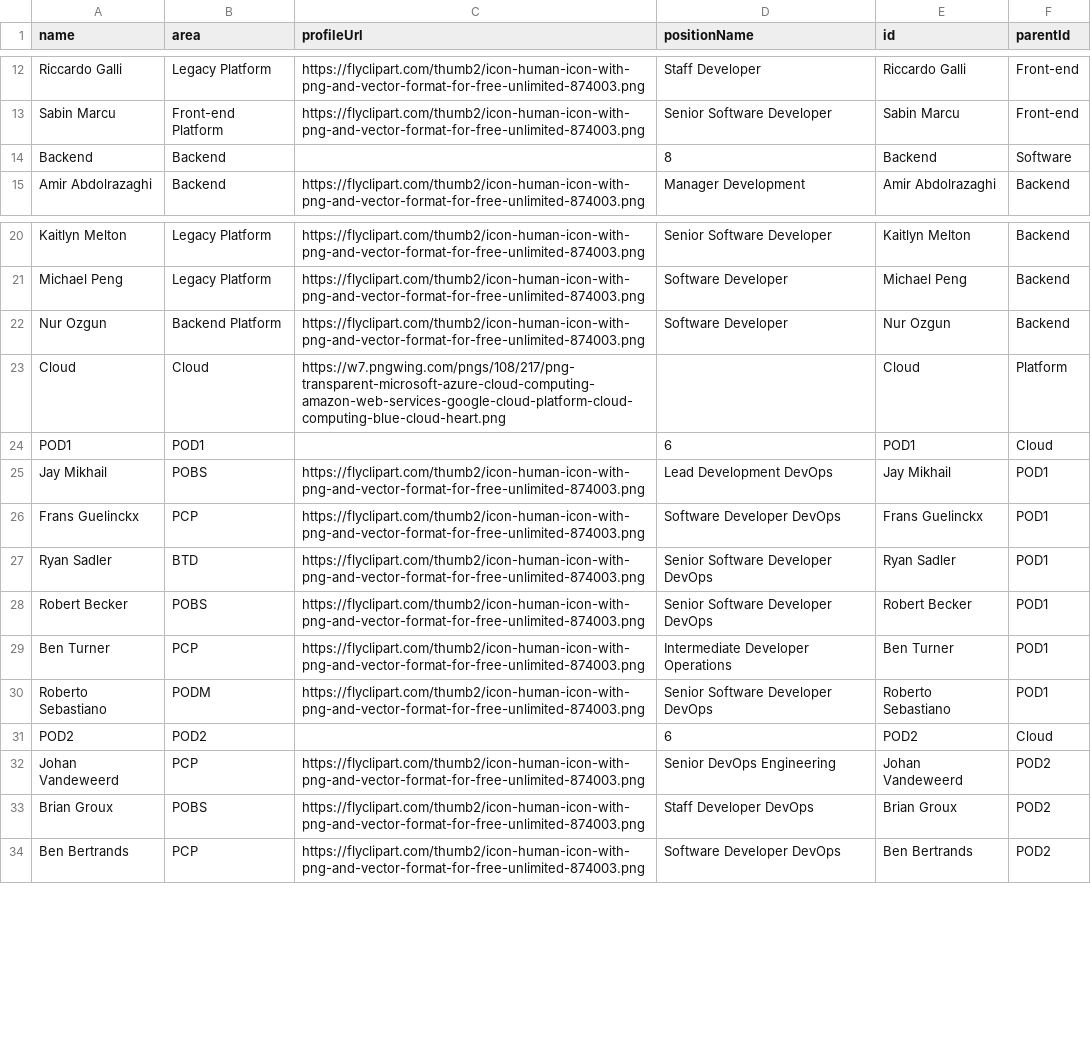
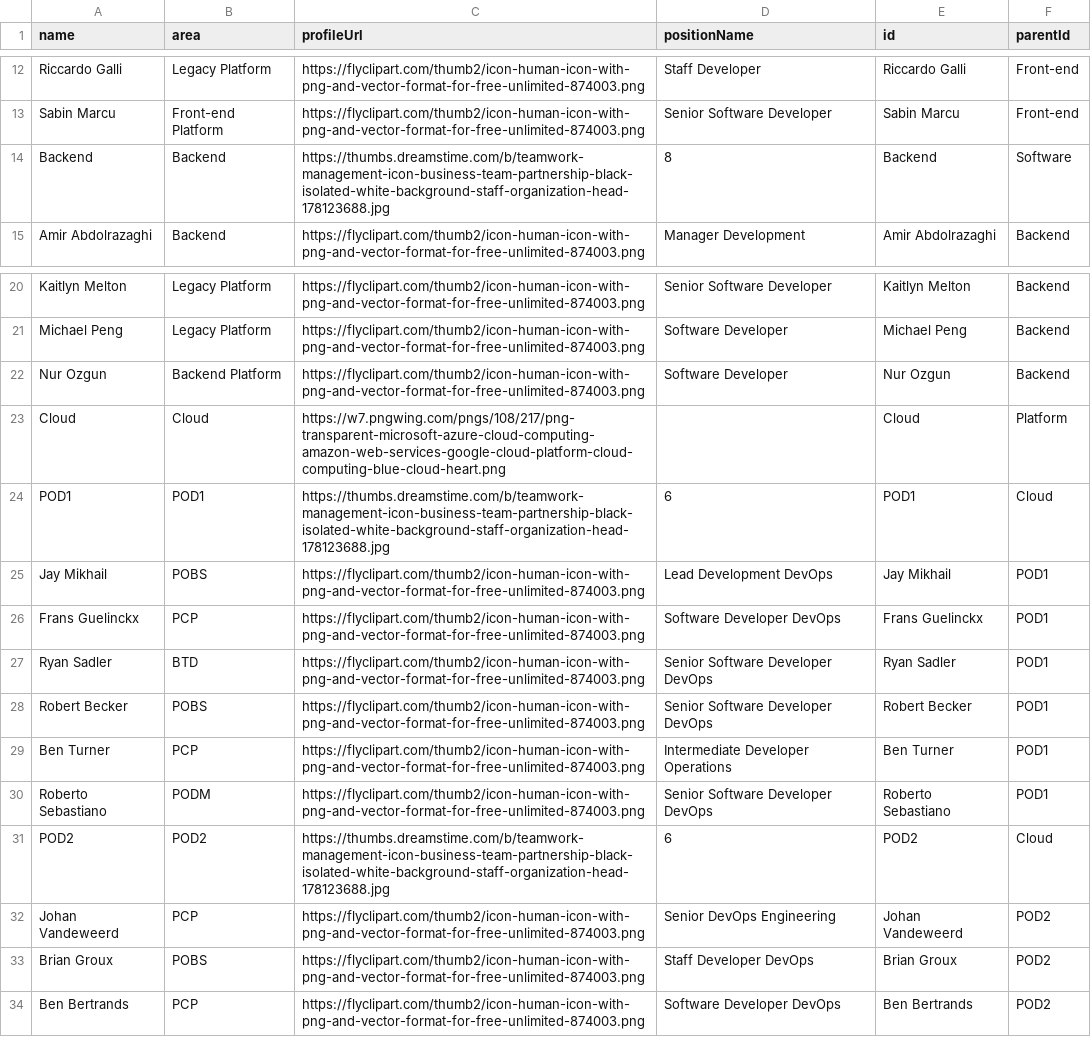
Before and after one commit to lleiguo/gscript, a CSV file: planning/extreme_team.csv, drawn as a sheet; only a part is shown, gaps mark what is left out; the diff covers the shown part only.

```diff
--- a/planning/extreme_team.csv
+++ b/planning/extreme_team.csv
@@ -13,3 +13,3 @@ Riccardo Galli,Legacy Platform,https://flyclipart.com/thumb2/icon-human-icon-wit
 Sabin Marcu,Front-end Platform,https://flyclipart.com/thumb2/icon-human-icon-with-png-and-vector-format-for-free-unlimited-874003.png,Senior Software Developer,Sabin Marcu,Front-end
-Backend,Backend,,8,Backend,Software
+Backend,Backend,https://thumbs.dreamstime.com/b/teamwork-management-icon-business-team-partnership-black-isolated-white-background-staff-organization-head-178123688.jpg,8,Backend,Software
 Amir Abdolrazaghi,Backend,https://flyclipart.com/thumb2/icon-human-icon-with-png-and-vector-format-for-free-unlimited-874003.png,Manager Development,Amir Abdolrazaghi,Backend
@@ -23,3 +23,3 @@ Nur Ozgun,Backend Platform,https://flyclipart.com/thumb2/icon-human-icon-with-pn
 Cloud,Cloud,https://w7.pngwing.com/pngs/108/217/png-transparent-microsoft-azure-cloud-computing-amazon-web-services-google-cloud-platform-cloud-computing-blue-cloud-heart.png,,Cloud,Platform
-POD1,POD1,,6,POD1,Cloud
+POD1,POD1,https://thumbs.dreamstime.com/b/teamwork-management-icon-business-team-partnership-black-isolated-white-background-staff-organization-head-178123688.jpg,6,POD1,Cloud
 Jay Mikhail,POBS,https://flyclipart.com/thumb2/icon-human-icon-with-png-and-vector-format-for-free-unlimited-874003.png,Lead Development DevOps,Jay Mikhail,POD1
@@ -30,3 +30,3 @@ Ben Turner,PCP,https://flyclipart.com/thumb2/icon-human-icon-with-png-and-vector
 Roberto Sebastiano,PODM,https://flyclipart.com/thumb2/icon-human-icon-with-png-and-vector-format-for-free-unlimited-874003.png,Senior Software Developer DevOps,Roberto Sebastiano,POD1
-POD2,POD2,,6,POD2,Cloud
+POD2,POD2,https://thumbs.dreamstime.com/b/teamwork-management-icon-business-team-partnership-black-isolated-white-background-staff-organization-head-178123688.jpg,6,POD2,Cloud
 Johan Vandeweerd,PCP,https://flyclipart.com/thumb2/icon-human-icon-with-png-and-vector-format-for-free-unlimited-874003.png,Senior DevOps Engineering,Johan Vandeweerd,POD2
```
Also changed, not shown: 8 edited cells elsewhere in this file.
